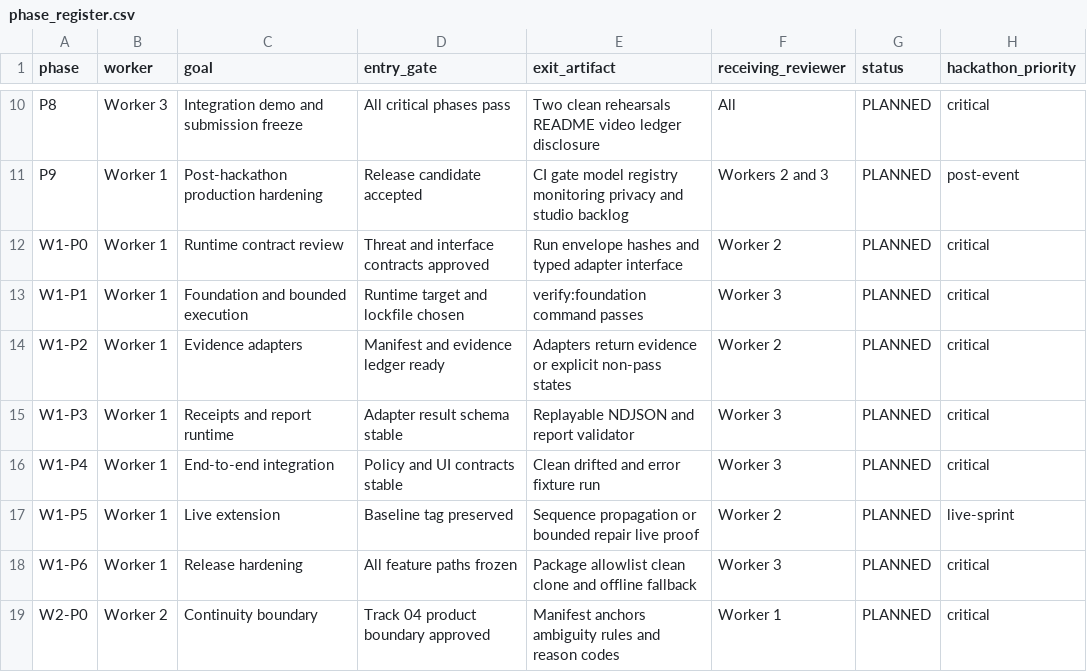
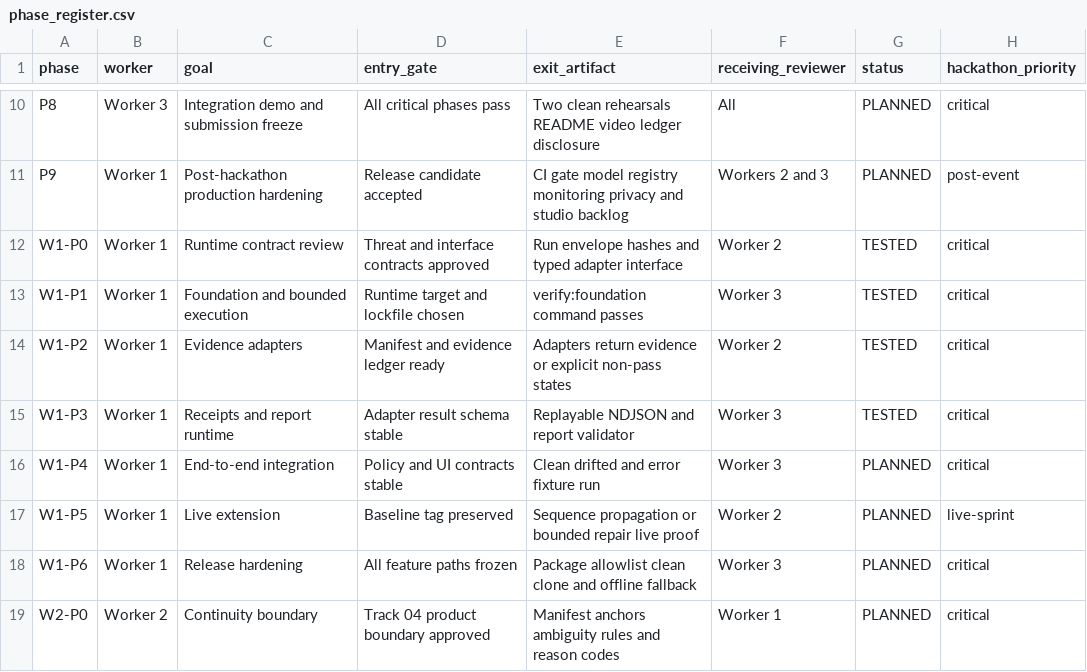
Before and after one commit to koshalsoni87914/panelproof, a CSV file: .brain/.work/phase_register.csv, drawn as a sheet; only a part is shown, gaps mark what is left out.

Commit message:
feat(worker-01): implement 50% runtime milestone (W1-P0 through W1-P3) with contracts, foundation, adapters, and receipts

```diff
--- a/.brain/.work/phase_register.csv
+++ b/.brain/.work/phase_register.csv
@@ -11,6 +11,6 @@ P8,Worker 3,Integration demo and submission freeze,All critical phases pass,Two
 P9,Worker 1,Post-hackathon production hardening,Release candidate accepted,CI gate model registry monitoring privacy and studio backlog,Workers 2 and 3,PLANNED,post-event
-W1-P0,Worker 1,Runtime contract review,Threat and interface contracts approved,Run envelope hashes and typed adapter interface,Worker 2,PLANNED,critical
-W1-P1,Worker 1,Foundation and bounded execution,Runtime target and lockfile chosen,verify:foundation command passes,Worker 3,PLANNED,critical
-W1-P2,Worker 1,Evidence adapters,Manifest and evidence ledger ready,Adapters return evidence or explicit non-pass states,Worker 2,PLANNED,critical
-W1-P3,Worker 1,Receipts and report runtime,Adapter result schema stable,Replayable NDJSON and report validator,Worker 3,PLANNED,critical
+W1-P0,Worker 1,Runtime contract review,Threat and interface contracts approved,Run envelope hashes and typed adapter interface,Worker 2,TESTED,critical
+W1-P1,Worker 1,Foundation and bounded execution,Runtime target and lockfile chosen,verify:foundation command passes,Worker 3,TESTED,critical
+W1-P2,Worker 1,Evidence adapters,Manifest and evidence ledger ready,Adapters return evidence or explicit non-pass states,Worker 2,TESTED,critical
+W1-P3,Worker 1,Receipts and report runtime,Adapter result schema stable,Replayable NDJSON and report validator,Worker 3,TESTED,critical
 W1-P4,Worker 1,End-to-end integration,Policy and UI contracts stable,Clean drifted and error fixture run,Worker 3,PLANNED,critical
```
Also changed, not shown: 32 other files.
